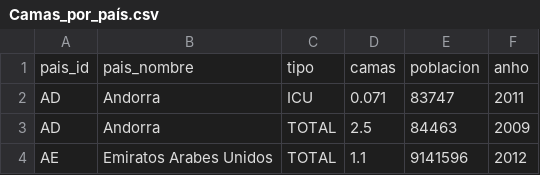
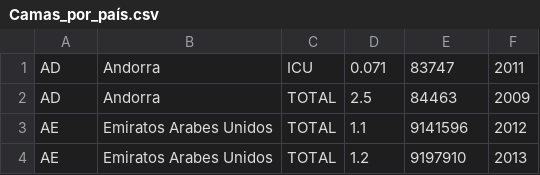
Before and after one commit to PabVillar/databases_project, a CSV file: Camas_por_país.csv, drawn as a sheet; only a part is shown; the shorter side is filled out with more unchanged rows; the diff names each change by its address in the sheet, - before the commit and + after, or states it on an @@ line.

```diff
--- a/Camas_por_país.csv
+++ b/Camas_por_país.csv
-row 1: pais_id | pais_nombre | tipo | camas | poblacion | anho
```
Also changed, not shown: Camas_por_condado.csv, Camas_por_estado.csv, 1 other file.
